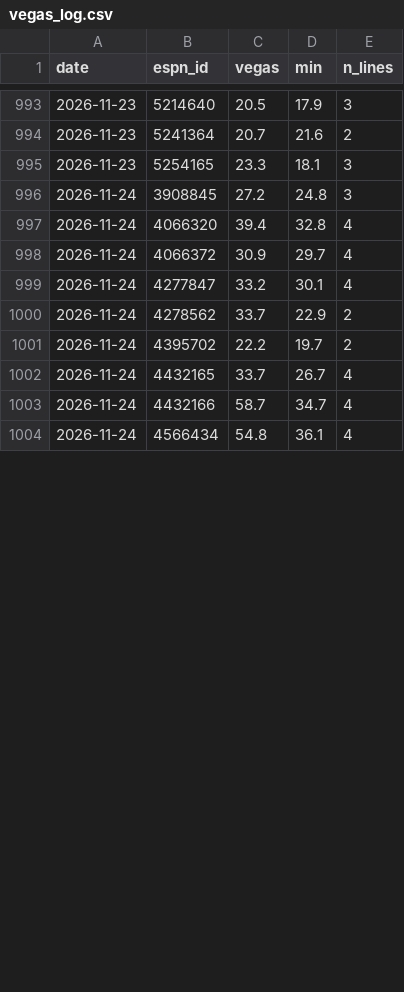
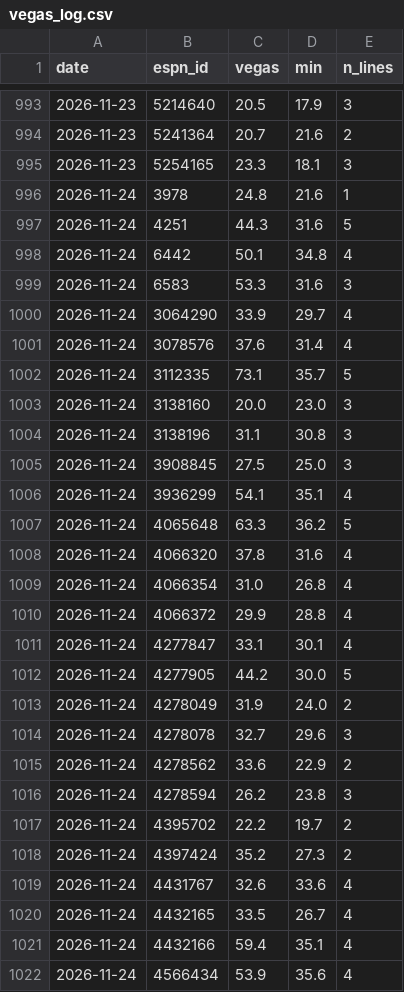
Before and after one commit to pitchafwa/delegation-hub, a CSV file: dashboard/vegas_log.csv, drawn as a sheet; only a part is shown, gaps mark what is left out; the diff covers the shown part only.

```diff
--- a/dashboard/vegas_log.csv
+++ b/dashboard/vegas_log.csv
@@ -995,10 +995,28 @@ date,espn_id,vegas,min,n_lines
 2026-11-23,5254165,23.3,18.1,3
-2026-11-24,3908845,27.2,24.8,3
-2026-11-24,4066320,39.4,32.8,4
-2026-11-24,4066372,30.9,29.7,4
-2026-11-24,4277847,33.2,30.1,4
-2026-11-24,4278562,33.7,22.9,2
+2026-11-24,3978,24.8,21.6,1
+2026-11-24,4251,44.3,31.6,5
+2026-11-24,6442,50.1,34.8,4
+2026-11-24,6583,53.3,31.6,3
+2026-11-24,3064290,33.9,29.7,4
+2026-11-24,3078576,37.6,31.4,4
+2026-11-24,3112335,73.1,35.7,5
+2026-11-24,3138160,20.0,23.0,3
+2026-11-24,3138196,31.1,30.8,3
+2026-11-24,3908845,27.5,25.0,3
+2026-11-24,3936299,54.1,35.1,4
+2026-11-24,4065648,63.3,36.2,5
+2026-11-24,4066320,37.8,31.6,4
+2026-11-24,4066354,31.0,26.8,4
+2026-11-24,4066372,29.9,28.8,4
+2026-11-24,4277847,33.1,30.1,4
+2026-11-24,4277905,44.2,30.0,5
+2026-11-24,4278049,31.9,24.0,2
+2026-11-24,4278078,32.7,29.6,3
+2026-11-24,4278562,33.6,22.9,2
+2026-11-24,4278594,26.2,23.8,3
 2026-11-24,4395702,22.2,19.7,2
-2026-11-24,4432165,33.7,26.7,4
-2026-11-24,4432166,58.7,34.7,4
-2026-11-24,4566434,54.8,36.1,4
+2026-11-24,4397424,35.2,27.3,2
+2026-11-24,4431767,32.6,33.6,4
+2026-11-24,4432165,33.5,26.7,4
+2026-11-24,4432166,59.4,35.1,4
+2026-11-24,4566434,53.9,35.6,4
```
Also changed, not shown: 7 added rows and 8 edited cells elsewhere in this file, 19 other files.
